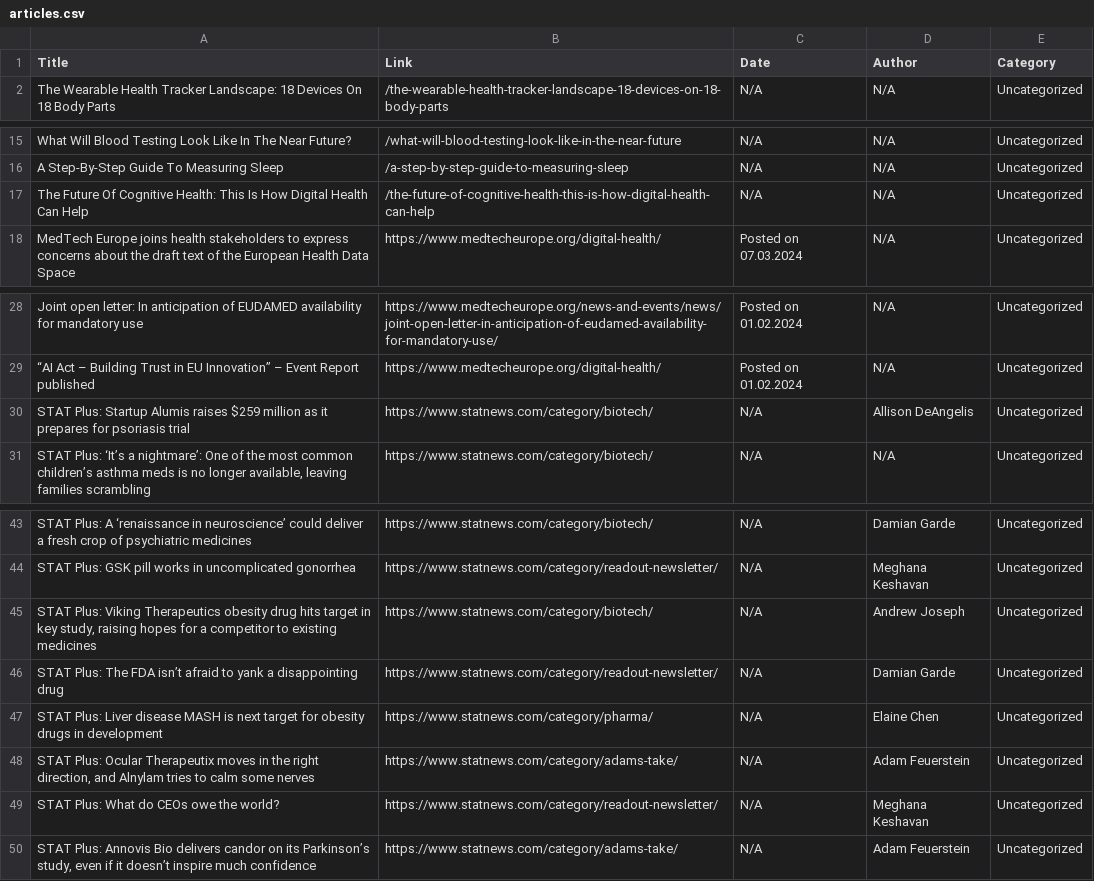
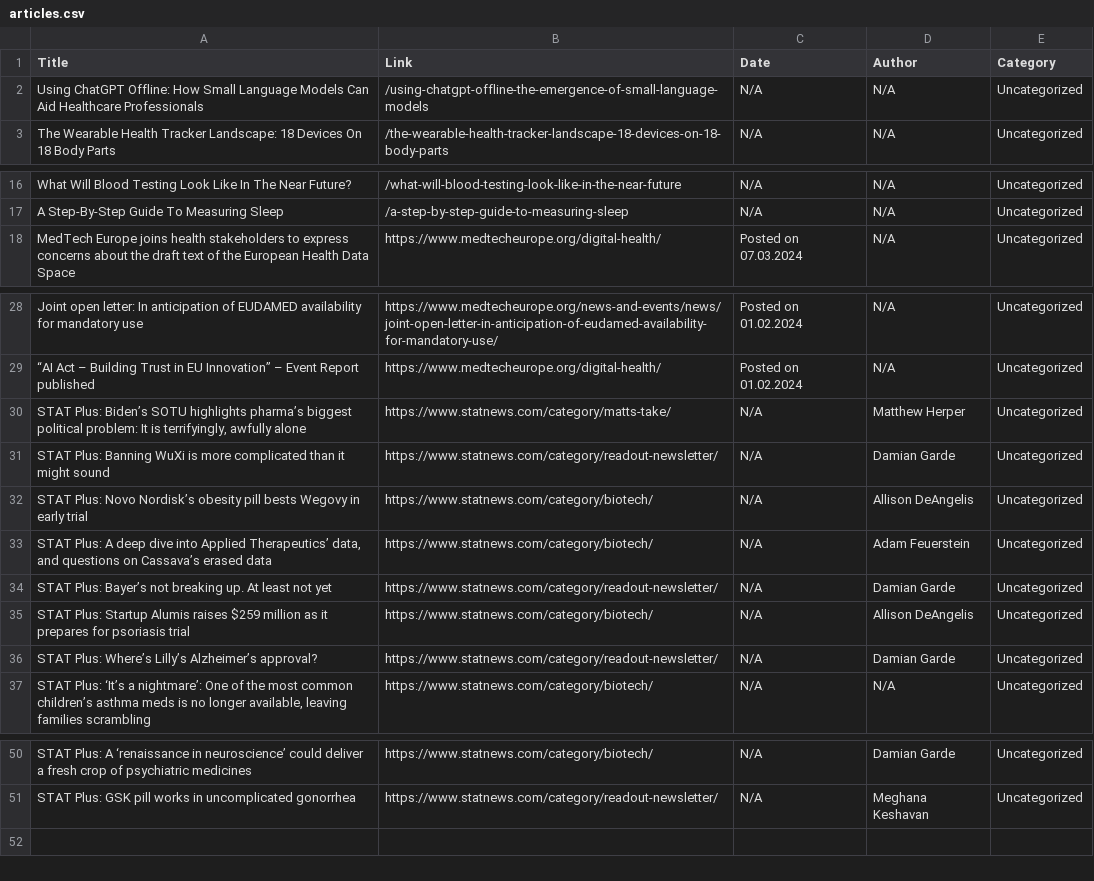
Before and after one commit to vichekaoeun/BioTech-News-Curator, a CSV file: articles.csv, drawn as a sheet; only a part is shown, gaps mark what is left out; the diff covers the shown part only.

Commit message:
write queries to store data of scrapped articles and display data

```diff
--- a/articles.csv
+++ b/articles.csv
@@ -1,2 +1,3 @@
 Title,Link,Date,Author,Category
+Using ChatGPT Offline: How Small Language Models Can Aid Healthcare Professionals,/using-chatgpt-offline-the-emergence-of-small-language-models,N/A,N/A,Uncategorized
 The Wearable Health Tracker Landscape: 18 Devices On 18 Body Parts,/the-wearable-health-tracker-landscape-18-devices-on-18-body-parts,N/A,N/A,Uncategorized
@@ -16,3 +17,2 @@ What Will Blood Testing Look Like In The Near Future?,/what-will-blood-testing-l
 A Step-By-Step Guide To Measuring Sleep,/a-step-by-step-guide-to-measuring-sleep,N/A,N/A,Uncategorized
-The Future Of Cognitive Health: This Is How Digital Health Can Help,/the-future-of-cognitive-health-this-is-how-digital-health-can-help,N/A,N/A,Uncategorized
 MedTech Europe joins health stakeholders to express concerns about the draft text of the European Health Data Space,https://www.medtecheurope.org/digital-health/,Posted on 07.03.2024,N/A,Uncategorized
@@ -29,3 +29,9 @@ Joint open letter: In anticipation of EUDAMED availability for mandatory use,htt
 “AI Act – Building Trust in EU Innovation” – Event Report published,https://www.medtecheurope.org/digital-health/,Posted on 01.02.2024,N/A,Uncategorized
+"STAT Plus: Biden’s SOTU highlights pharma’s biggest political problem: It is terrifyingly, awfully alone",https://www.statnews.com/category/matts-take/,N/A,Matthew Herper,Uncategorized
+STAT Plus: Banning WuXi is more complicated than it might sound,https://www.statnews.com/category/readout-newsletter/,N/A,Damian Garde,Uncategorized
+STAT Plus: Novo Nordisk’s obesity pill bests Wegovy in early trial,https://www.statnews.com/category/biotech/,N/A,Allison DeAngelis,Uncategorized
+"STAT Plus: A deep dive into Applied Therapeutics’ data, and questions on Cassava’s erased data",https://www.statnews.com/category/biotech/,N/A,Adam Feuerstein,Uncategorized
+STAT Plus: Bayer’s not breaking up. At least not yet,https://www.statnews.com/category/readout-newsletter/,N/A,Damian Garde,Uncategorized
 STAT Plus: Startup Alumis raises $259 million as it prepares for psoriasis trial,https://www.statnews.com/category/biotech/,N/A,Allison DeAngelis,Uncategorized
+STAT Plus: Where’s Lilly’s Alzheimer’s approval?,https://www.statnews.com/category/readout-newsletter/,N/A,Damian Garde,Uncategorized
 "STAT Plus: ‘It’s a nightmare’: One of the most common children’s asthma meds is no longer available, leaving families scrambling",https://www.statnews.com/category/biotech/,N/A,N/A,Uncategorized
@@ -44,7 +51 @@ STAT Plus: A ‘renaissance in neuroscience’ could deliver a fresh crop of psy
 STAT Plus: GSK pill works in uncomplicated gonorrhea,https://www.statnews.com/category/readout-newsletter/,N/A,Meghana Keshavan,Uncategorized
-"STAT Plus: Viking Therapeutics obesity drug hits target in key study, raising hopes for a competitor to existing medicines",https://www.statnews.com/category/biotech/,N/A,Andrew Joseph,Uncategorized
-STAT Plus: The FDA isn’t afraid to yank a disappointing drug,https://www.statnews.com/category/readout-newsletter/,N/A,Damian Garde,Uncategorized
-STAT Plus: Liver disease MASH is next target for obesity drugs in development,https://www.statnews.com/category/pharma/,N/A,Elaine Chen,Uncategorized
-"STAT Plus: Ocular Therapeutix moves in the right direction, and Alnylam tries to calm some nerves",https://www.statnews.com/category/adams-take/,N/A,Adam Feuerstein,Uncategorized
-STAT Plus: What do CEOs owe the world?,https://www.statnews.com/category/readout-newsletter/,N/A,Meghana Keshavan,Uncategorized
-"STAT Plus: Annovis Bio delivers candor on its Parkinson’s study, even if it doesn’t inspire much confidence",https://www.statnews.com/category/adams-take/,N/A,Adam Feuerstein,Uncategorized
```
Also changed, not shown: 1 added row elsewhere in this file, 3 other files.
